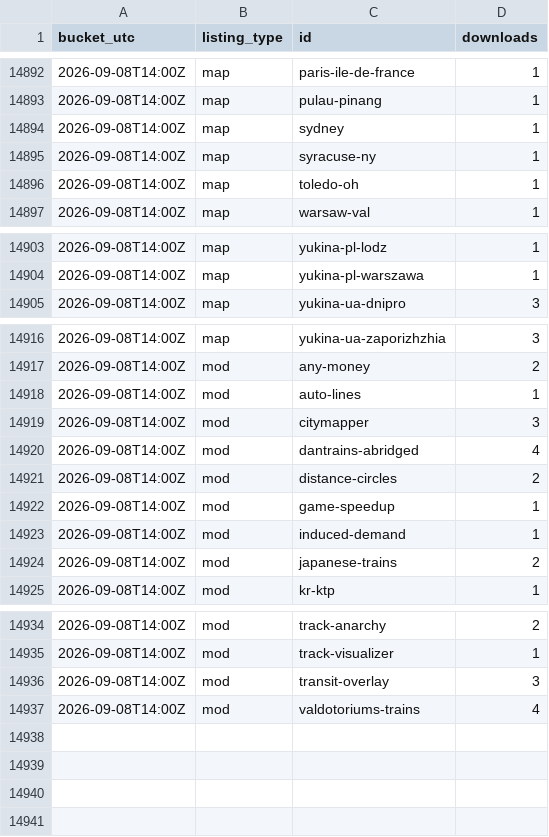
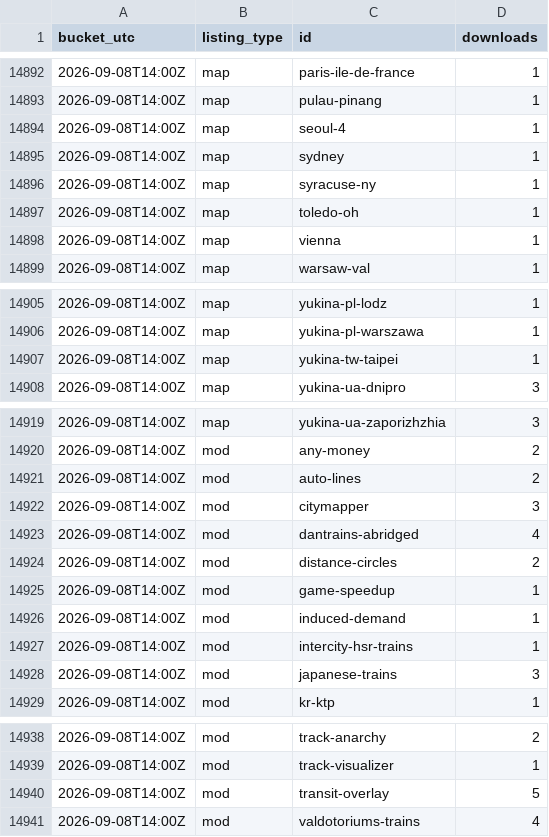
Before and after one commit to Subway-Builder-Modded/The-Railyard, a CSV file: analytics/hourly/downloads.csv, drawn as a sheet; only a part is shown, gaps mark what is left out.

```diff
--- a/analytics/hourly/downloads.csv
+++ b/analytics/hourly/downloads.csv
@@ -14893,2 +14893,3 @@ bucket_utc,listing_type,id,downloads
 2026-09-08T14:00Z,map,pulau-pinang,1
+2026-09-08T14:00Z,map,seoul-4,1
 2026-09-08T14:00Z,map,sydney,1
@@ -14896,2 +14897,3 @@ bucket_utc,listing_type,id,downloads
 2026-09-08T14:00Z,map,toledo-oh,1
+2026-09-08T14:00Z,map,vienna,1
 2026-09-08T14:00Z,map,warsaw-val,1
@@ -14904,2 +14906,3 @@ bucket_utc,listing_type,id,downloads
 2026-09-08T14:00Z,map,yukina-pl-warszawa,1
+2026-09-08T14:00Z,map,yukina-tw-taipei,1
 2026-09-08T14:00Z,map,yukina-ua-dnipro,3
@@ -14917,3 +14920,3 @@ bucket_utc,listing_type,id,downloads
 2026-09-08T14:00Z,mod,any-money,2
-2026-09-08T14:00Z,mod,auto-lines,1
+2026-09-08T14:00Z,mod,auto-lines,2
 2026-09-08T14:00Z,mod,citymapper,3
@@ -14923,3 +14926,4 @@ bucket_utc,listing_type,id,downloads
 2026-09-08T14:00Z,mod,induced-demand,1
-2026-09-08T14:00Z,mod,japanese-trains,2
+2026-09-08T14:00Z,mod,intercity-hsr-trains,1
+2026-09-08T14:00Z,mod,japanese-trains,3
 2026-09-08T14:00Z,mod,kr-ktp,1
@@ -14935,3 +14939,3 @@ bucket_utc,listing_type,id,downloads
 2026-09-08T14:00Z,mod,track-visualizer,1
-2026-09-08T14:00Z,mod,transit-overlay,3
+2026-09-08T14:00Z,mod,transit-overlay,5
 2026-09-08T14:00Z,mod,valdotoriums-trains,4
```
Also changed, not shown: analytics/railyard_app_by_day.csv, 8 other files.
